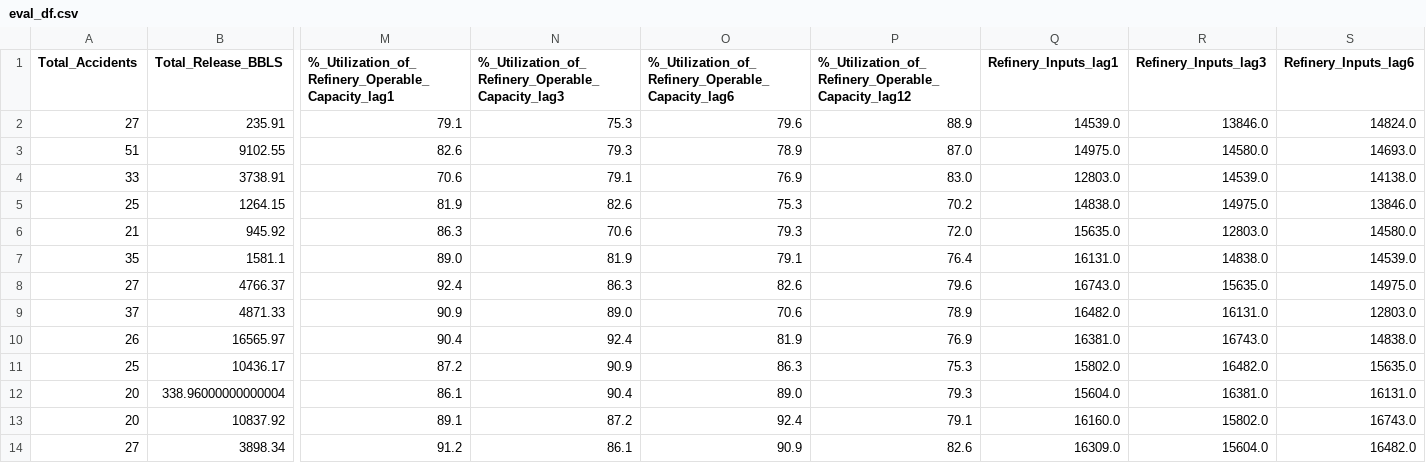
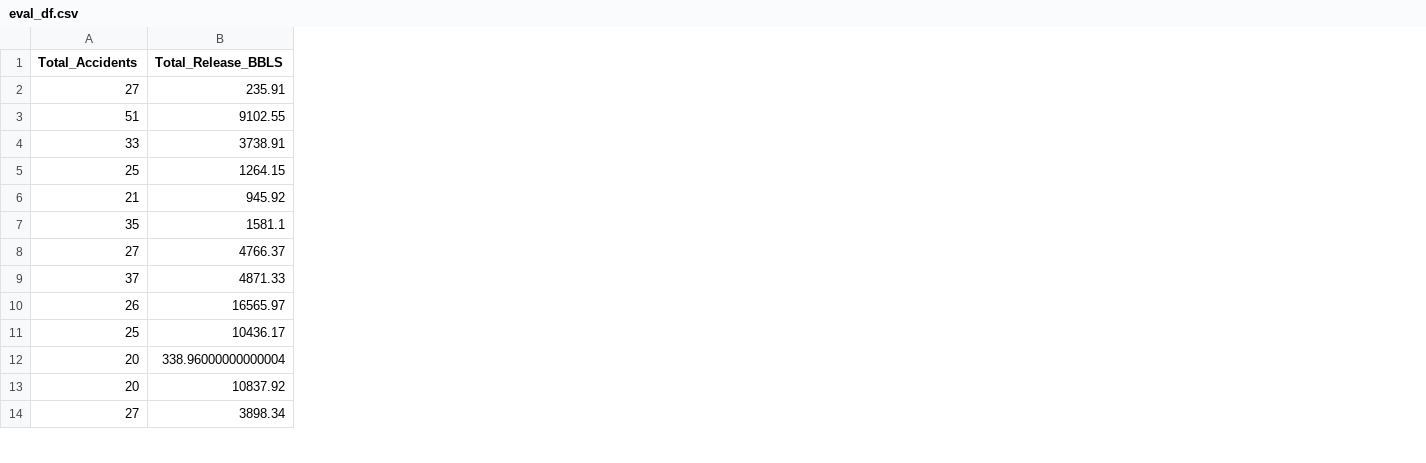
Before and after one commit to btokoli/Forecasting-Refinery-Throughput-Disruptions-via-Midstream-Pipeline-Incident-Analysis, a CSV file: data/final_datasets/eval_df.csv, drawn as a sheet; only a part is shown, gaps mark what is left out; removed rows and columns are numbered as before the commit, all else as after; the diff covers the shown part only; the diff names each change by its address in the sheet, - before the commit and + after, or states it on an @@ line.

```diff
--- a/data/final_datasets/eval_df.csv
+++ b/data/final_datasets/eval_df.csv
-column M, rows 1-14: %_Utilization_of_Refinery_Operable_Capacity_lag1 | 79.1 | 82.6 | 70.6 | 81.9 | 86.3 | 89.0 | 92.4 | 90.9 | 90.4 | 87.2 | 86.1 | 89.1 | 91.2
-column N, rows 1-14: %_Utilization_of_Refinery_Operable_Capacity_lag3 | 75.3 | 79.3 | 79.1 | 82.6 | 70.6 | 81.9 | 86.3 | 89.0 | 92.4 | 90.9 | 90.4 | 87.2 | 86.1
-column O, rows 1-14: %_Utilization_of_Refinery_Operable_Capacity_lag6 | 79.6 | 78.9 | 76.9 | 75.3 | 79.3 | 79.1 | 82.6 | 70.6 | 81.9 | 86.3 | 89.0 | 92.4 | 90.9
-column P, rows 1-14: %_Utilization_of_Refinery_Operable_Capacity_lag12 | 88.9 | 87.0 | 83.0 | 70.2 | 72.0 | 76.4 | 79.6 | 78.9 | 76.9 | 75.3 | 79.3 | 79.1 | 82.6
-column Q (Refinery_Inputs_lag1), rows 2-14: 14539.0 | 14975.0 | 12803.0 | 14838.0 | 15635.0 | 16131.0 | 16743.0 | 16482.0 | 16381.0 | 15802.0 | 15604.0 | 16160.0 | 16309.0
-column R (Refinery_Inputs_lag3), rows 2-14: 13846.0 | 14580.0 | 14539.0 | 14975.0 | 12803.0 | 14838.0 | 15635.0 | 16131.0 | 16743.0 | 16482.0 | 16381.0 | 15802.0 | 15604.0
-column S (Refinery_Inputs_lag6), rows 2-14: 14824.0 | 14693.0 | 14138.0 | 13846.0 | 14580.0 | 14539.0 | 14975.0 | 12803.0 | 14838.0 | 15635.0 | 16131.0 | 16743.0 | 16482.0
```
Also changed, not shown: 16 added columns and 8 removed columns elsewhere in this file, data/final_datasets/holdout_df.csv, 3 other files.
